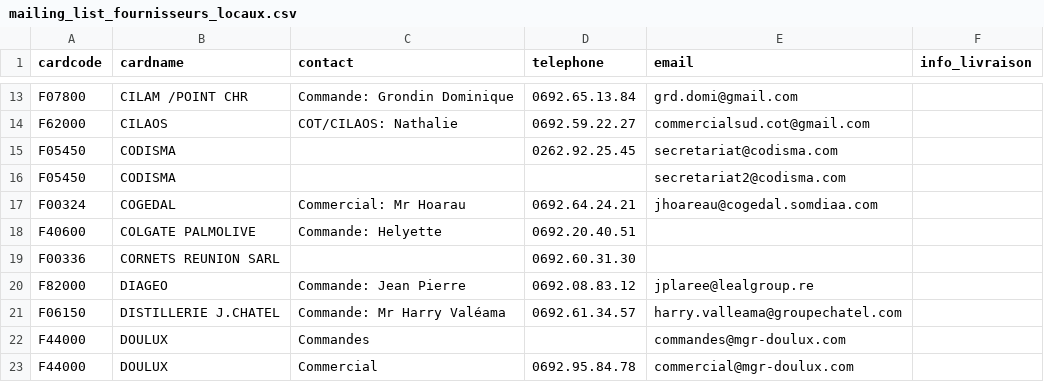
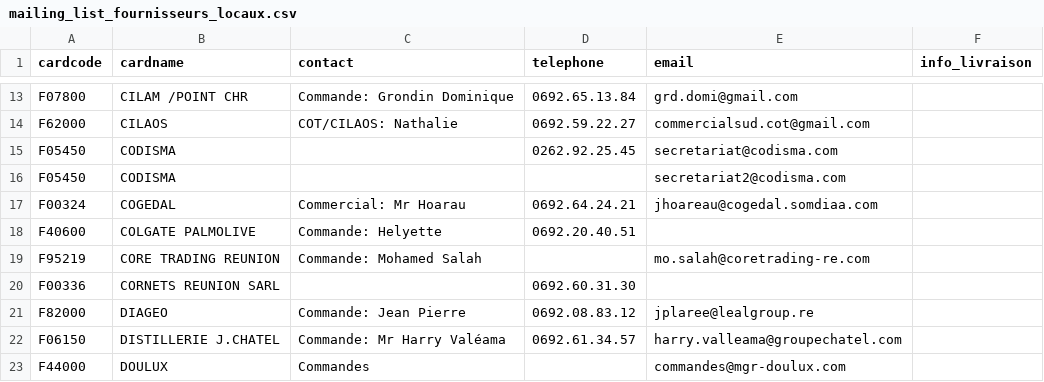
Before and after one commit to superchinois/api-gateway, a CSV file: mailing_list_fournisseurs_locaux.csv, drawn as a sheet; only a part is shown, gaps mark what is left out; the shorter side is filled out with more unchanged rows.

Commit message:
mailing list updated

```diff
--- a/mailing_list_fournisseurs_locaux.csv
+++ b/mailing_list_fournisseurs_locaux.csv
@@ -18,2 +18,3 @@
 "F40600";"COLGATE PALMOLIVE";"Commande: Helyette";"0692.20.40.51";;
+"F95219";"CORE TRADING REUNION";"Commande: Mohamed Salah";;"mo.salah@coretrading-re.com";
 "F00336";"CORNETS REUNION SARL";;"0692.60.31.30";;
```
